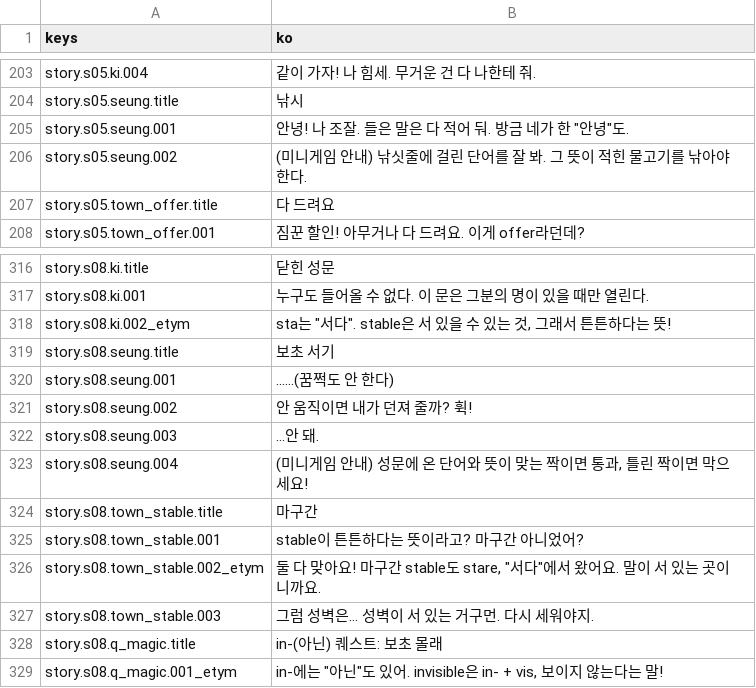
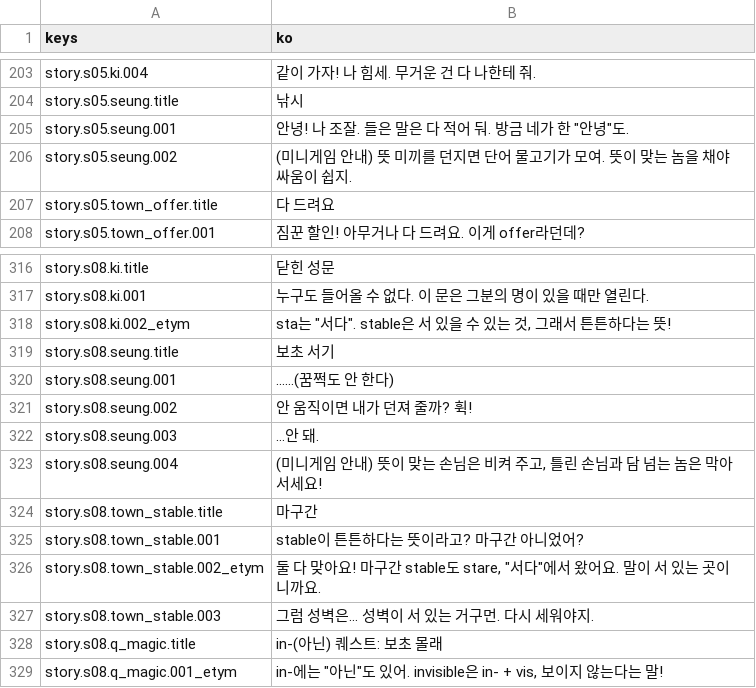
Before and after one commit to rosymaro/etymology-rpg, a CSV file: locale/story.csv, drawn as a sheet; only a part is shown, gaps mark what is left out.

```diff
--- a/locale/story.csv
+++ b/locale/story.csv
@@ -205,3 +205,3 @@ story.s05.seung.title,낚시
 story.s05.seung.001,"안녕! 나 조잘. 들은 말은 다 적어 둬. 방금 네가 한 ""안녕""도."
-story.s05.seung.002,(미니게임 안내) 낚싯줄에 걸린 단어를 잘 봐. 그 뜻이 적힌 물고기를 낚아야 한다.
+story.s05.seung.002,(미니게임 안내) 뜻 미끼를 던지면 단어 물고기가 모여. 뜻이 맞는 놈을 채야 싸움이 쉽지.
 story.s05.town_offer.title,다 드려요
@@ -322,3 +322,3 @@ story.s08.seung.002,안 움직이면 내가 던져 줄까? 휙!
 story.s08.seung.003,…안 돼.
-story.s08.seung.004,"(미니게임 안내) 성문에 온 단어와 뜻이 맞는 짝이면 통과, 틀린 짝이면 막으세요!"
+story.s08.seung.004,"(미니게임 안내) 뜻이 맞는 손님은 비켜 주고, 틀린 손님과 담 넘는 놈은 막아서세요!"
 story.s08.town_stable.title,마구간
```
Also changed, not shown: locale/ui.csv, 22 other files.
